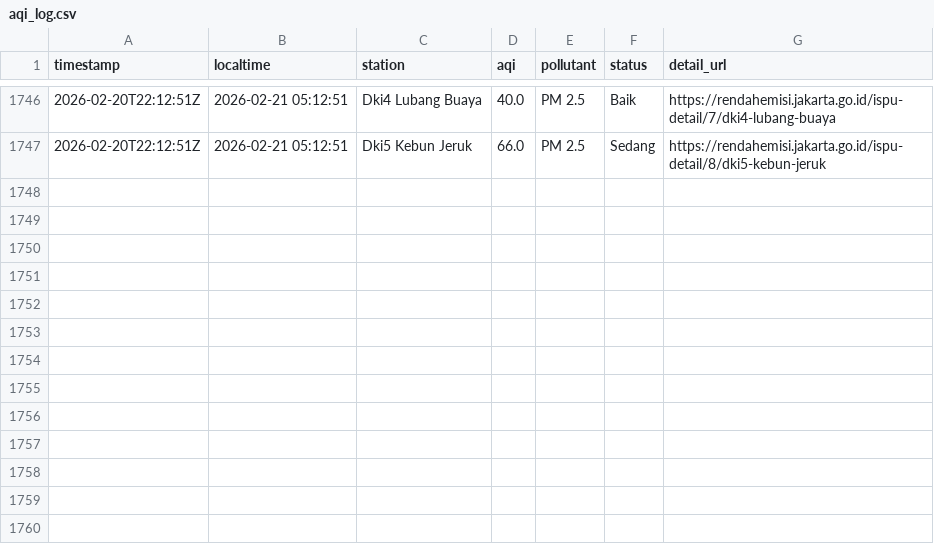
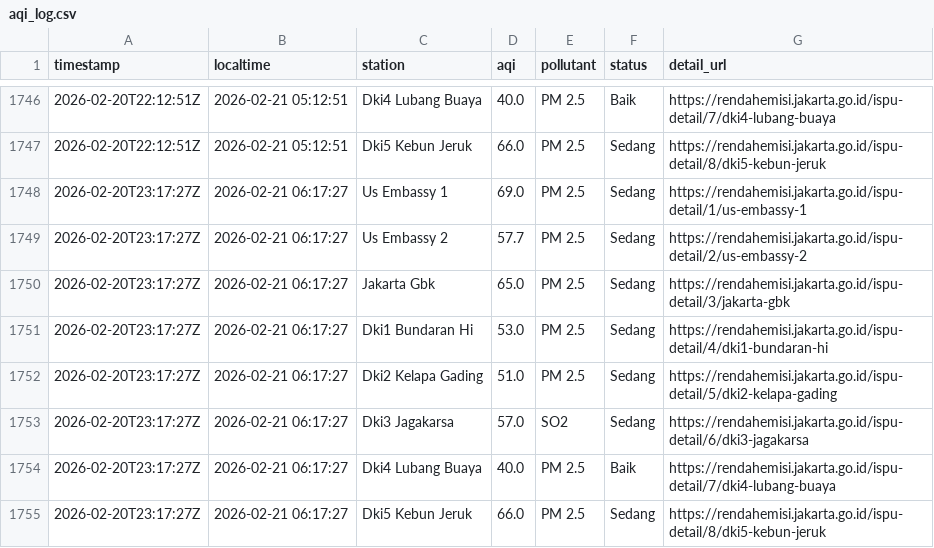
Before and after one commit to diazers/Jakarta-AQI-Scapper, a CSV file: aqi_log.csv, drawn as a sheet; only a part is shown, gaps mark what is left out; the diff names each change by its address in the sheet, - before the commit and + after, or states it on an @@ line.

```diff
--- a/aqi_log.csv
+++ b/aqi_log.csv
+row 1748: 2026-02-20T23:17:27Z | 2026-02-21 06:17:27 | Us Embassy 1 | 69.0 | PM 2.5 | Sedang | https://rendahemisi.jakarta.go.id/ispu-detail/1/us-embassy-1
+row 1749: 2026-02-20T23:17:27Z | 2026-02-21 06:17:27 | Us Embassy 2 | 57.7 | PM 2.5 | Sedang | https://rendahemisi.jakarta.go.id/ispu-detail/2/us-embassy-2
+row 1750: 2026-02-20T23:17:27Z | 2026-02-21 06:17:27 | Jakarta Gbk | 65.0 | PM 2.5 | Sedang | https://rendahemisi.jakarta.go.id/ispu-detail/3/jakarta-gbk
+row 1751: 2026-02-20T23:17:27Z | 2026-02-21 06:17:27 | Dki1 Bundaran Hi | 53.0 | PM 2.5 | Sedang | https://rendahemisi.jakarta.go.id/ispu-detail/4/dki1-bundaran-hi
+row 1752: 2026-02-20T23:17:27Z | 2026-02-21 06:17:27 | Dki2 Kelapa Gading | 51.0 | PM 2.5 | Sedang | https://rendahemisi.jakarta.go.id/ispu-detail/5/dki2-kelapa-gading
+row 1753: 2026-02-20T23:17:27Z | 2026-02-21 06:17:27 | Dki3 Jagakarsa | 57.0 | SO2 | Sedang | https://rendahemisi.jakarta.go.id/ispu-detail/6/dki3-jagakarsa
+row 1754: 2026-02-20T23:17:27Z | 2026-02-21 06:17:27 | Dki4 Lubang Buaya | 40.0 | PM 2.5 | Baik | https://rendahemisi.jakarta.go.id/ispu-detail/7/dki4-lubang-buaya
+row 1755: 2026-02-20T23:17:27Z | 2026-02-21 06:17:27 | Dki5 Kebun Jeruk | 66.0 | PM 2.5 | Sedang | https://rendahemisi.jakarta.go.id/ispu-detail/8/dki5-kebun-jeruk
```
Also changed, not shown: 1 other file.
